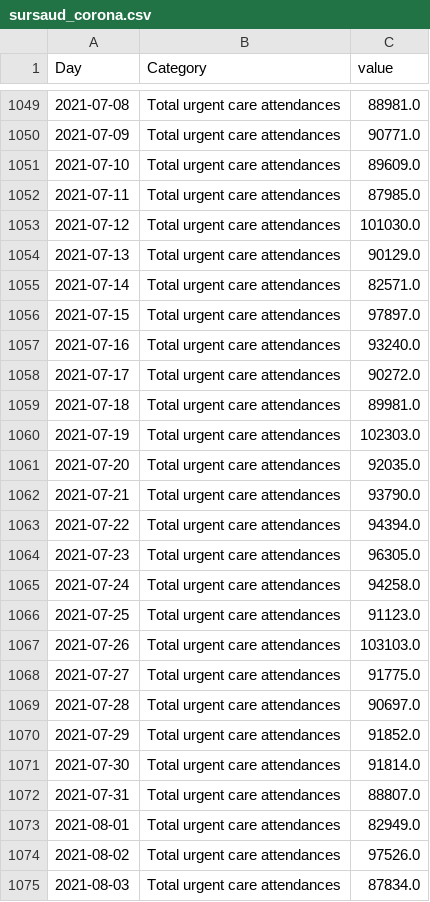
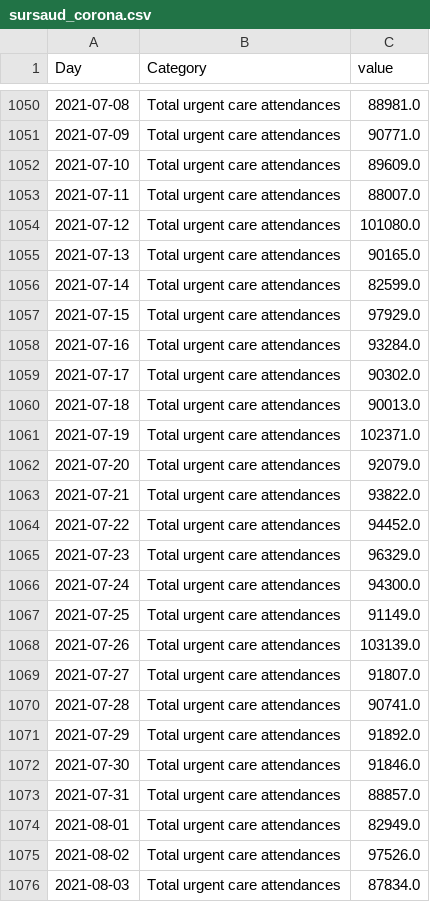
Before and after one commit to louisdecharson/covid-19, a CSV file: sursaud_corona.csv, drawn as a sheet; only a part is shown, gaps mark what is left out; the diff covers the shown part only.

```diff
--- a/sursaud_corona.csv
+++ b/sursaud_corona.csv
@@ -1051,23 +1052,23 @@ Day,Category,value
 2021-07-10,Total urgent care attendances,89609.0
-2021-07-11,Total urgent care attendances,87985.0
-2021-07-12,Total urgent care attendances,101030.0
-2021-07-13,Total urgent care attendances,90129.0
-2021-07-14,Total urgent care attendances,82571.0
-2021-07-15,Total urgent care attendances,97897.0
-2021-07-16,Total urgent care attendances,93240.0
-2021-07-17,Total urgent care attendances,90272.0
-2021-07-18,Total urgent care attendances,89981.0
-2021-07-19,Total urgent care attendances,102303.0
-2021-07-20,Total urgent care attendances,92035.0
-2021-07-21,Total urgent care attendances,93790.0
-2021-07-22,Total urgent care attendances,94394.0
-2021-07-23,Total urgent care attendances,96305.0
-2021-07-24,Total urgent care attendances,94258.0
-2021-07-25,Total urgent care attendances,91123.0
-2021-07-26,Total urgent care attendances,103103.0
-2021-07-27,Total urgent care attendances,91775.0
-2021-07-28,Total urgent care attendances,90697.0
-2021-07-29,Total urgent care attendances,91852.0
-2021-07-30,Total urgent care attendances,91814.0
-2021-07-31,Total urgent care attendances,88807.0
+2021-07-11,Total urgent care attendances,88007.0
+2021-07-12,Total urgent care attendances,101080.0
+2021-07-13,Total urgent care attendances,90165.0
+2021-07-14,Total urgent care attendances,82599.0
+2021-07-15,Total urgent care attendances,97929.0
+2021-07-16,Total urgent care attendances,93284.0
+2021-07-17,Total urgent care attendances,90302.0
+2021-07-18,Total urgent care attendances,90013.0
+2021-07-19,Total urgent care attendances,102371.0
+2021-07-20,Total urgent care attendances,92079.0
+2021-07-21,Total urgent care attendances,93822.0
+2021-07-22,Total urgent care attendances,94452.0
+2021-07-23,Total urgent care attendances,96329.0
+2021-07-24,Total urgent care attendances,94300.0
+2021-07-25,Total urgent care attendances,91149.0
+2021-07-26,Total urgent care attendances,103139.0
+2021-07-27,Total urgent care attendances,91807.0
+2021-07-28,Total urgent care attendances,90741.0
+2021-07-29,Total urgent care attendances,91892.0
+2021-07-30,Total urgent care attendances,91846.0
+2021-07-31,Total urgent care attendances,88857.0
 2021-08-01,Total urgent care attendances,82949.0
```
Also changed, not shown: 5 added rows and 26 edited cells elsewhere in this file, 1 other file.
